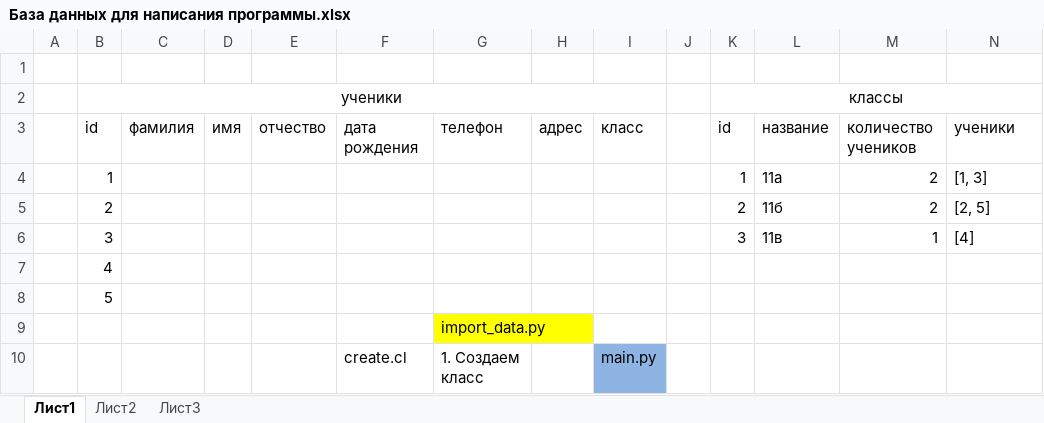
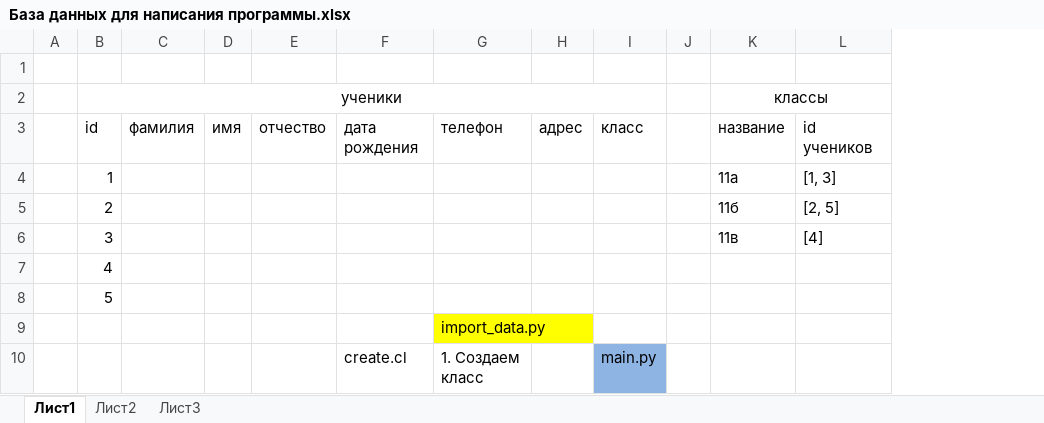
Before and after one commit to IlyaPoter/python_gb, an Excel workbook: seminar/seminar8/База данных для написания программы.xlsx, sheet Лист1, drawn as a sheet; only a part is shown; values as stored, in another font and other column widths than the file's, no borders; removed rows and columns are numbered as before the commit, all else as after; the diff names each change by its address in the sheet, - before the commit and + after, or states it on an @@ line.

```diff
--- a/seminar/seminar8/База данных для написания программы.xlsx (sheet Лист1)
+++ b/seminar/seminar8/База данных для написания программы.xlsx (sheet Лист1)
-column K (классы), rows 3-6: id | 1 | 2 | 3
-column M, rows 3-6: количество учеников | 2 | 2 | 1
-K2: (empty)
+K2: классы
+K2:L2 merged
-L3: ученики
+L3: id учеников
```
Also changed, not shown: 8 other files.
